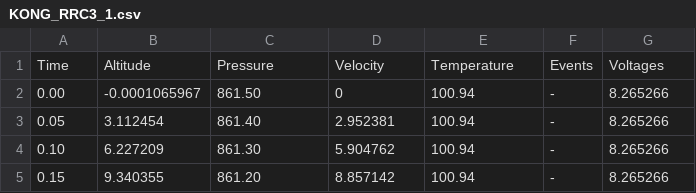
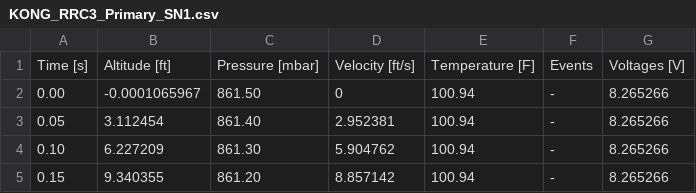
Before and after one commit to RIT-Launch-Initiative/flight-data, a CSV file: 2023/KONG_RRC3_Primary_SN1.csv (was 2023/KONG_RRC3_1.csv), drawn as a sheet; only a part is shown; removed rows and columns are numbered as before the commit, all else as after; the diff names each change by its address in the sheet, - before the commit and + after, or states it on an @@ line.

Commit message:
Renamed 2023 data to include SN

```diff
--- a/2023/KONG_RRC3_1.csv
+++ b/2023/KONG_RRC3_Primary_SN1.csv
-row 1: Time | Altitude | Pressure | Velocity | Temperature | Events | Voltages
+row 1: Time [s] | Altitude [ft] | Pressure [mbar] | Velocity [ft/s] | Temperature [F] | Events | Voltages [V]
```
Also changed, not shown: 2023/KONG_RRC3_Secondary_SN2.csv, 2 other files.
